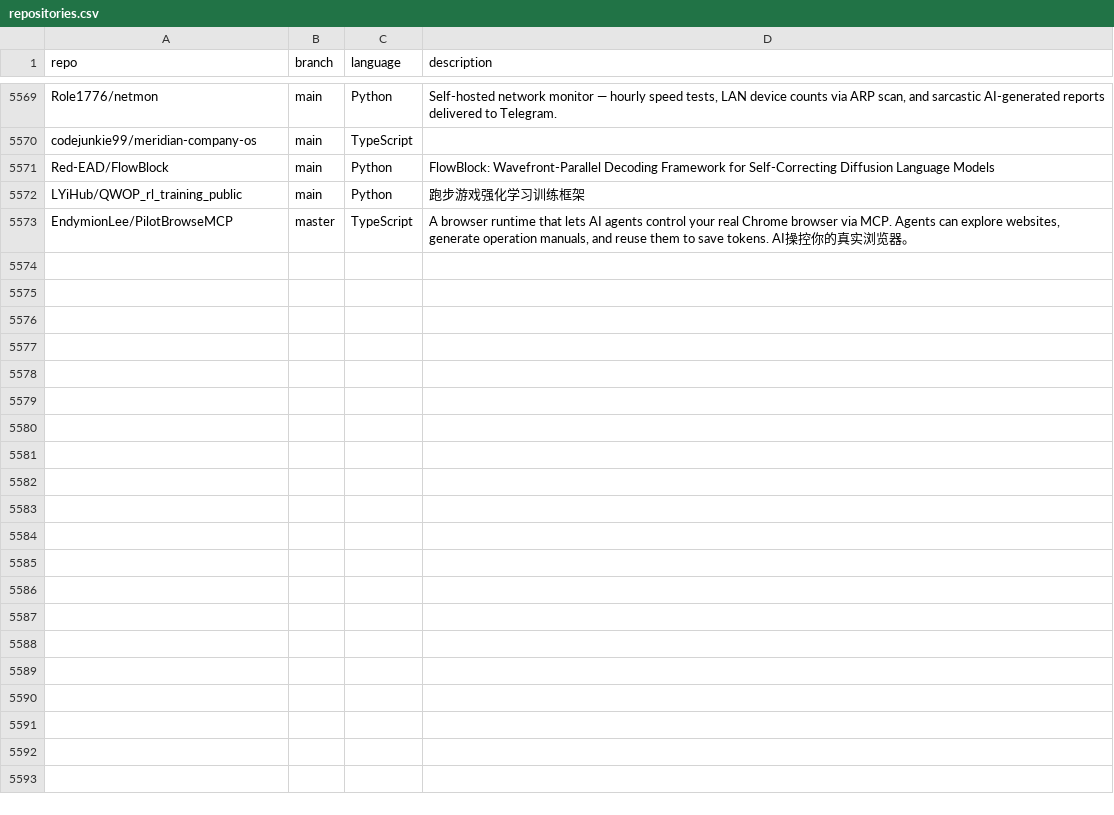
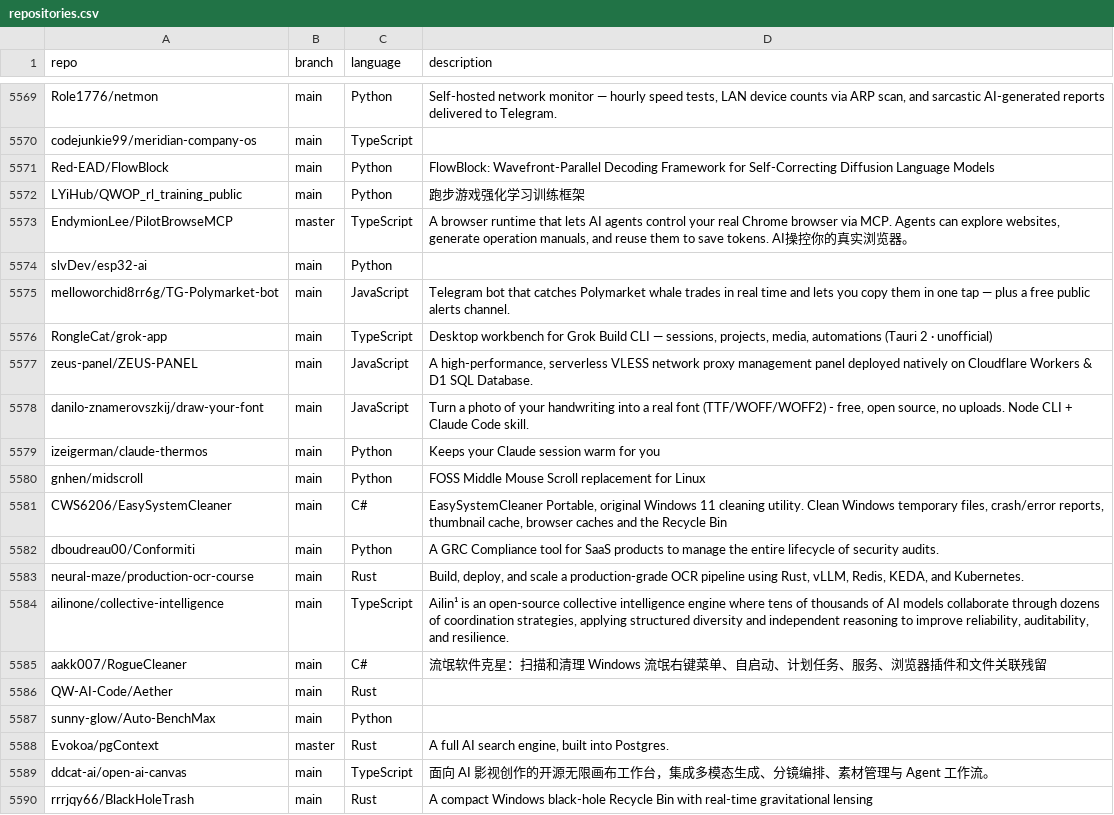
Before and after one commit to hedashuaibi/ct-githubtree-fbf8a93b, a CSV file: _data/repositories.csv, drawn as a sheet; only a part is shown, gaps mark what is left out; the diff names each change by its address in the sheet, - before the commit and + after, or states it on an @@ line.

Commit message:
chore: added 17 new repos

```diff
--- a/_data/repositories.csv
+++ b/_data/repositories.csv
+row 5574: slvDev/esp32-ai | main | Python
+row 5575: melloworchid8rr6g/TG-Polymarket-bot | main | JavaScript | Telegram bot that catches Polymarket whale trades in real time and lets you copy them in one tap — plus a free public alerts channel.
+row 5576: RongleCat/grok-app | main | TypeScript | Desktop workbench for Grok Build CLI — sessions, projects, media, automations (Tauri 2 · unofficial)
+row 5577: zeus-panel/ZEUS-PANEL | main | JavaScript | A high-performance, serverless VLESS network proxy management panel deployed natively on Cloudflare Workers & D1 SQL Database.
+row 5578: danilo-znamerovszkij/draw-your-font | main | JavaScript | Turn a photo of your handwriting into a real font (TTF/WOFF/WOFF2) - free, open source, no uploads. Node CLI + Claude Code skill.
+row 5579: izeigerman/claude-thermos | main | Python | Keeps your Claude session warm for you
+row 5580: gnhen/midscroll | main | Python | FOSS Middle Mouse Scroll replacement for Linux
+row 5581: CWS6206/EasySystemCleaner | main | C# | EasySystemCleaner Portable, original Windows 11 cleaning utility. Clean Windows temporary files, crash/error reports, thumbnail cache, browser caches and the Recycle Bin
+row 5582: dboudreau00/Conformiti | main | Python | A GRC Compliance tool for SaaS products to manage the entire lifecycle of security audits.
+row 5583: neural-maze/production-ocr-course | main | Rust | Build, deploy, and scale a production-grade OCR pipeline using Rust, vLLM, Redis, KEDA, and Kubernetes.
+row 5584: ailinone/collective-intelligence | main | TypeScript | Ailin¹ is an open-source collective intelligence engine where tens of thousands of AI models collaborate through dozens of coordination strategies, applying structured diversity and independent reasoning to improve reliability, auditability, and resilience.
+row 5585: aakk007/RogueCleaner | main | C# | 流氓软件克星：扫描和清理 Windows 流氓右键菜单、自启动、计划任务、服务、浏览器插件和文件关联残留
+row 5586: QW-AI-Code/Aether | main | Rust
+row 5587: sunny-glow/Auto-BenchMax | main | Python
+row 5588: Evokoa/pgContext | master | Rust | A full AI search engine, built into Postgres.
+row 5589: ddcat-ai/open-ai-canvas | main | TypeScript | 面向 AI 影视创作的开源无限画布工作台，集成多模态生成、分镜编排、素材管理与 Agent 工作流。
+row 5590: rrrjqy66/BlackHoleTrash | main | Rust | A compact Windows black-hole Recycle Bin with real-time gravitational lensing
```
